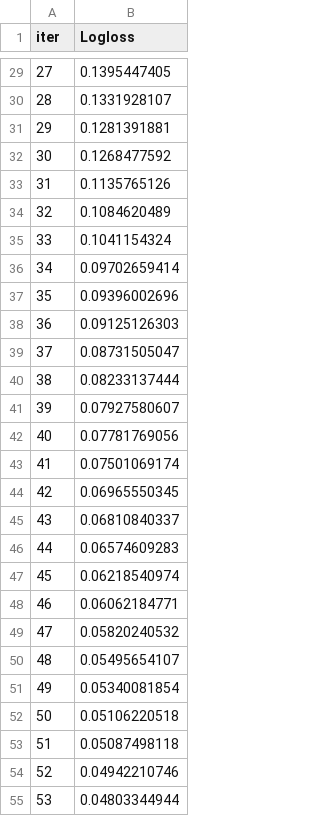
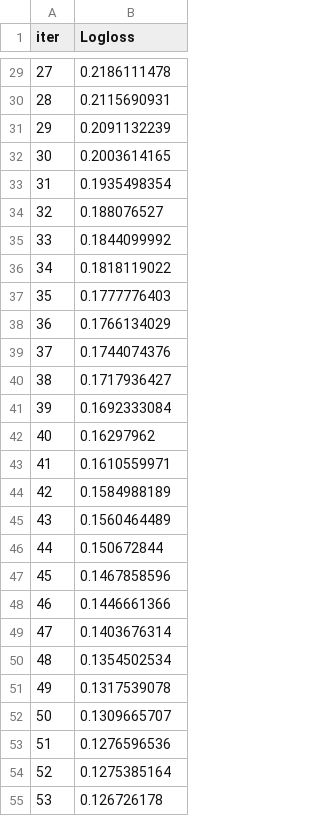
Before and after one commit to ricky-hu/kidney, a TSV file: catboost_info/learn_error.tsv, drawn as a sheet; only a part is shown, gaps mark what is left out; the diff covers the shown part only.

```diff
--- a/catboost_info/learn_error.tsv
+++ b/catboost_info/learn_error.tsv
@@ -29,27 +29,27 @@ iter	Logloss
-27	0.1395447405
-28	0.1331928107
-29	0.1281391881
-30	0.1268477592
-31	0.1135765126
-32	0.1084620489
-33	0.1041154324
-34	0.09702659414
-35	0.09396002696
-36	0.09125126303
-37	0.08731505047
-38	0.08233137444
-39	0.07927580607
-40	0.07781769056
-41	0.07501069174
-42	0.06965550345
-43	0.06810840337
-44	0.06574609283
-45	0.06218540974
-46	0.06062184771
-47	0.05820240532
-48	0.05495654107
-49	0.05340081854
-50	0.05106220518
-51	0.05087498118
-52	0.04942210746
-53	0.04803344944
+27	0.2186111478
+28	0.2115690931
+29	0.2091132239
+30	0.2003614165
+31	0.1935498354
+32	0.188076527
+33	0.1844099992
+34	0.1818119022
+35	0.1777776403
+36	0.1766134029
+37	0.1744074376
+38	0.1717936427
+39	0.1692333084
+40	0.16297962
+41	0.1610559971
+42	0.1584988189
+43	0.1560464489
+44	0.150672844
+45	0.1467858596
+46	0.1446661366
+47	0.1403676314
+48	0.1354502534
+49	0.1317539078
+50	0.1309665707
+51	0.1276596536
+52	0.1275385164
+53	0.126726178
```
Also changed, not shown: 73 edited cells elsewhere in this file, catboost_info/test_error.tsv, catboost_info/time_left.tsv, 7 other files.
